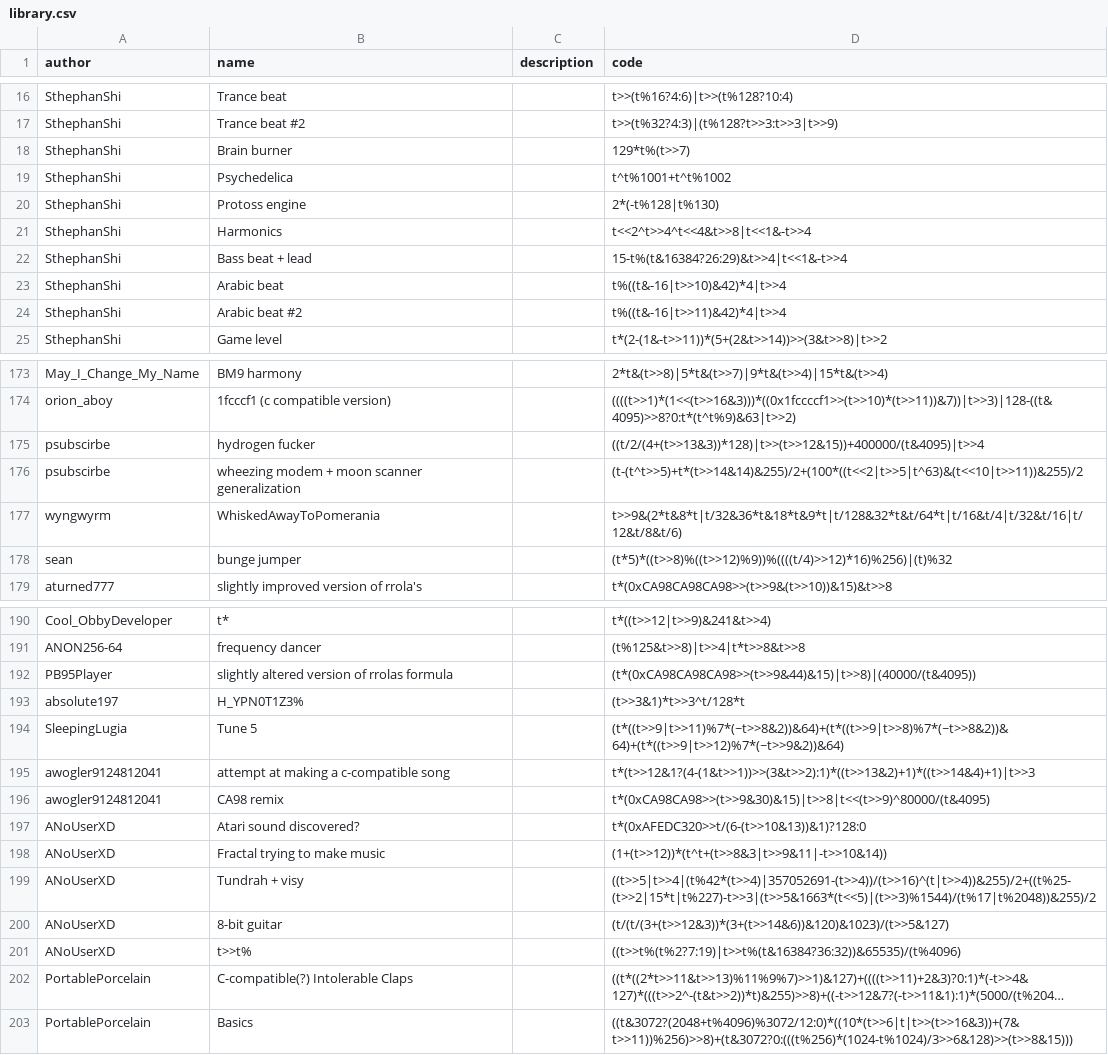
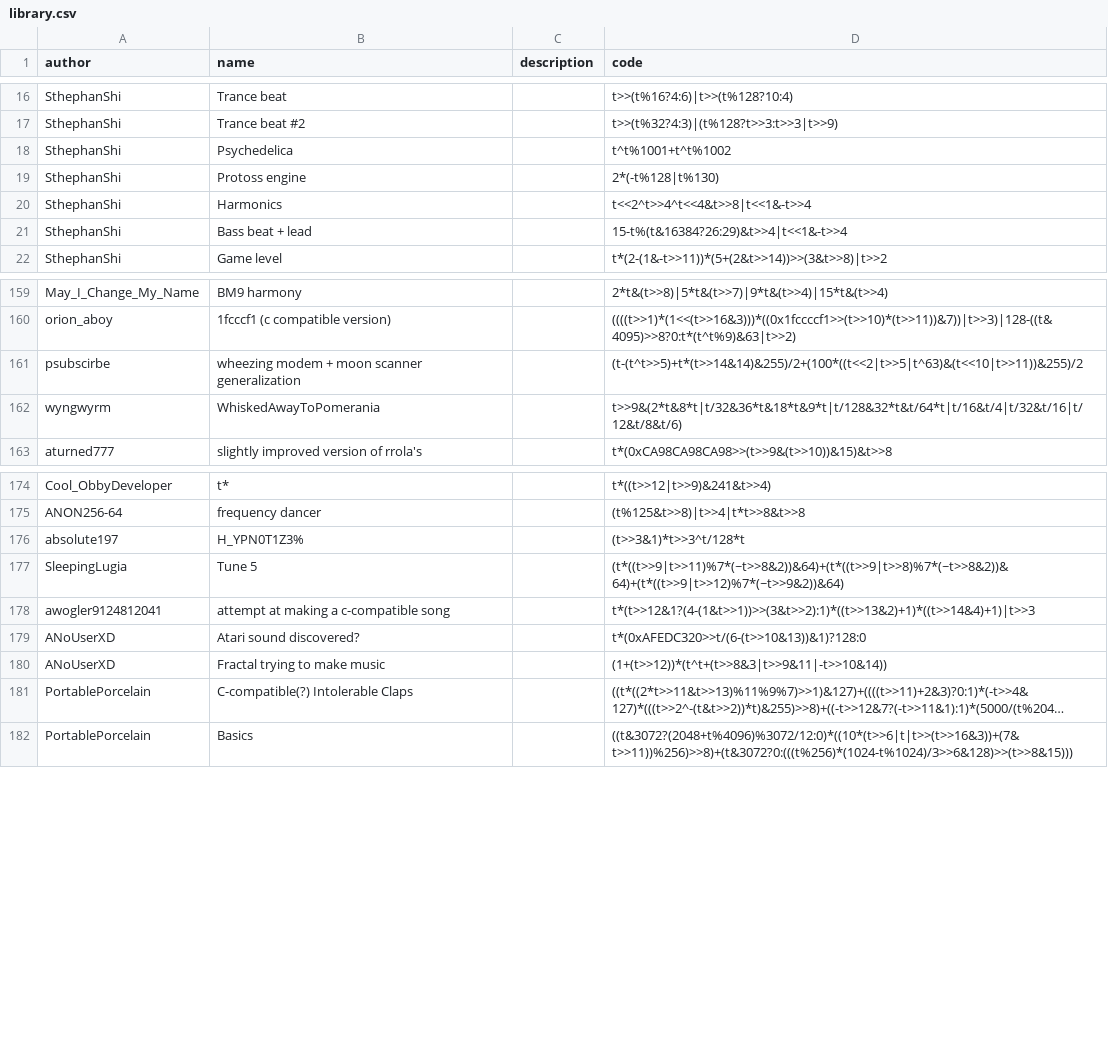
Before and after one commit to Kajmany/bytebeat, a CSV file: library.csv, drawn as a sheet; only a part is shown, gaps mark what is left out; long unchanged cells end in …; the diff covers the shown part only; the diff names each change by its address in the sheet, - before the commit and + after, or states it on an @@ line.

Commit message:
Compat script runs library beats in C. Removed ~25 that crash from SIGFPE

```diff
--- a/library.csv
+++ b/library.csv
-row 18: SthephanShi | Brain burner |  | 129*t%(t>>7)
-row 23: SthephanShi | Arabic beat |  | t%((t&-16|t>>10)&42)*4|t>>4
-row 24: SthephanShi | Arabic beat #2 |  | t%((t&-16|t>>11)&42)*4|t>>4
-row 175: psubscirbe | hydrogen fucker |  | ((t/2/(4+(t>>13&3))*128)|t>>(t>>12&15))+400000/(t&4095)|t>>4
-row 178: sean | bunge jumper |  | (t*5)*((t>>8)%((t>>12)%9))%((((t/4)>>12)*16)%256)|(t)%32
-row 192: PB95Player | slightly altered version of rrolas formula |  | (t*(0xCA98CA98CA98>>(t>>9&44)&15)|t>>8)|(40000/(t&4095))
-row 196: awogler9124812041 | CA98 remix |  | t*(0xCA98CA98>>(t>>9&30)&15)|t>>8|t<<(t>>9)^80000/(t&4095)
-row 199: ANoUserXD | Tundrah + visy |  | ((t>>5|t>>4|(t%42*(t>>4)|357052691-(t>>4))/(t>>16)^(t|t>>4))&255)/2+((t%25-(t>>2|15*t|t%227)-t>>3|(t>>5&1663*(t<<5)|(t>>3)%1544)/(t%17|t%2048))&255)/2
-row 200: ANoUserXD | 8-bit guitar |  | (t/(t/(3+(t>>12&3))*(3+(t>>14&6))&120)&1023)/(t>>5&127)
-row 201: ANoUserXD | t>>t% |  | ((t>>t%(t%2?7:19)|t>>t%(t&16384?36:32))&65535)/(t%4096)
```
Also changed, not shown: 14 removed rows elsewhere in this file, 2 other files.
